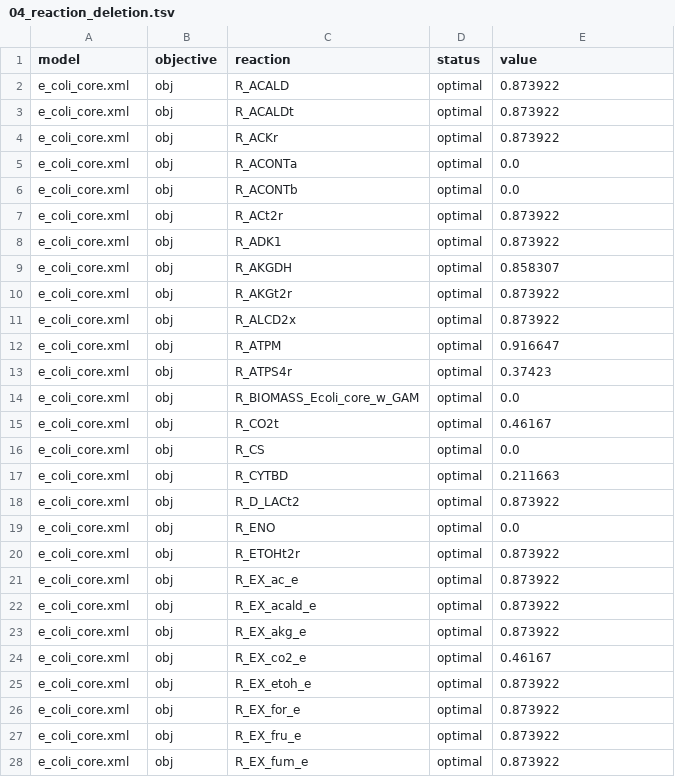
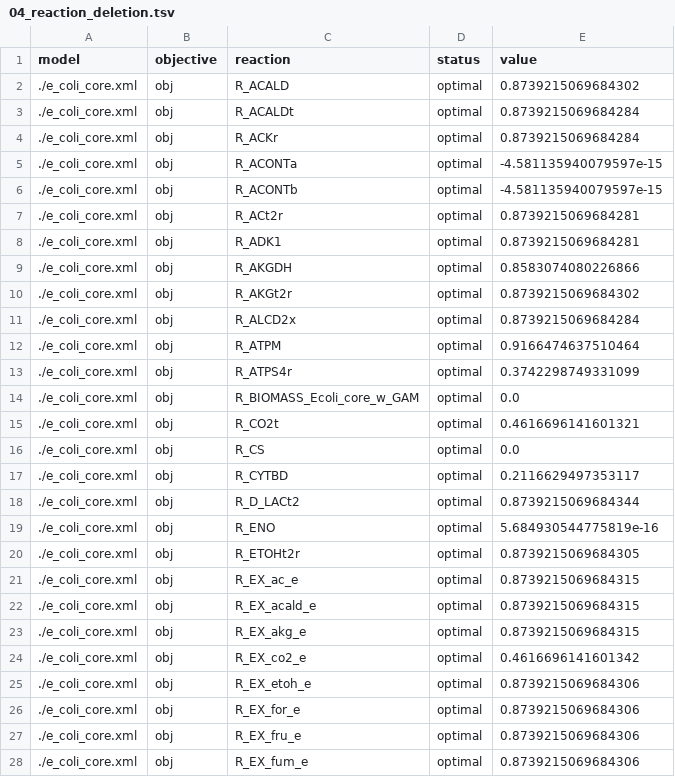
Before and after one commit to matthiaskoenig/fbc_curation, a TSV file: src/fbc_curation/resources/examples/results/e_coli_core/cameo/04_reaction_deletion.tsv, drawn as a sheet; only a part is shown; the diff covers the shown part only.

```diff
--- a/src/fbc_curation/resources/examples/results/e_coli_core/cameo/04_reaction_deletion.tsv
+++ b/src/fbc_curation/resources/examples/results/e_coli_core/cameo/04_reaction_deletion.tsv
@@ -1,28 +1,28 @@
 model	objective	reaction	status	value
-e_coli_core.xml	obj	R_ACALD	optimal	0.873922
-e_coli_core.xml	obj	R_ACALDt	optimal	0.873922
-e_coli_core.xml	obj	R_ACKr	optimal	0.873922
-e_coli_core.xml	obj	R_ACONTa	optimal	0.0
-e_coli_core.xml	obj	R_ACONTb	optimal	0.0
-e_coli_core.xml	obj	R_ACt2r	optimal	0.873922
-e_coli_core.xml	obj	R_ADK1	optimal	0.873922
-e_coli_core.xml	obj	R_AKGDH	optimal	0.858307
-e_coli_core.xml	obj	R_AKGt2r	optimal	0.873922
-e_coli_core.xml	obj	R_ALCD2x	optimal	0.873922
-e_coli_core.xml	obj	R_ATPM	optimal	0.916647
-e_coli_core.xml	obj	R_ATPS4r	optimal	0.37423
-e_coli_core.xml	obj	R_BIOMASS_Ecoli_core_w_GAM	optimal	0.0
-e_coli_core.xml	obj	R_CO2t	optimal	0.46167
-e_coli_core.xml	obj	R_CS	optimal	0.0
-e_coli_core.xml	obj	R_CYTBD	optimal	0.211663
-e_coli_core.xml	obj	R_D_LACt2	optimal	0.873922
-e_coli_core.xml	obj	R_ENO	optimal	0.0
-e_coli_core.xml	obj	R_ETOHt2r	optimal	0.873922
-e_coli_core.xml	obj	R_EX_ac_e	optimal	0.873922
-e_coli_core.xml	obj	R_EX_acald_e	optimal	0.873922
-e_coli_core.xml	obj	R_EX_akg_e	optimal	0.873922
-e_coli_core.xml	obj	R_EX_co2_e	optimal	0.46167
-e_coli_core.xml	obj	R_EX_etoh_e	optimal	0.873922
-e_coli_core.xml	obj	R_EX_for_e	optimal	0.873922
-e_coli_core.xml	obj	R_EX_fru_e	optimal	0.873922
-e_coli_core.xml	obj	R_EX_fum_e	optimal	0.873922
+./e_coli_core.xml	obj	R_ACALD	optimal	0.8739215069684302
+./e_coli_core.xml	obj	R_ACALDt	optimal	0.8739215069684284
+./e_coli_core.xml	obj	R_ACKr	optimal	0.8739215069684284
+./e_coli_core.xml	obj	R_ACONTa	optimal	-4.581135940079597e-15
+./e_coli_core.xml	obj	R_ACONTb	optimal	-4.581135940079597e-15
+./e_coli_core.xml	obj	R_ACt2r	optimal	0.8739215069684281
+./e_coli_core.xml	obj	R_ADK1	optimal	0.8739215069684281
+./e_coli_core.xml	obj	R_AKGDH	optimal	0.8583074080226866
+./e_coli_core.xml	obj	R_AKGt2r	optimal	0.8739215069684302
+./e_coli_core.xml	obj	R_ALCD2x	optimal	0.8739215069684284
+./e_coli_core.xml	obj	R_ATPM	optimal	0.9166474637510464
+./e_coli_core.xml	obj	R_ATPS4r	optimal	0.3742298749331099
+./e_coli_core.xml	obj	R_BIOMASS_Ecoli_core_w_GAM	optimal	0.0
+./e_coli_core.xml	obj	R_CO2t	optimal	0.4616696141601321
+./e_coli_core.xml	obj	R_CS	optimal	0.0
+./e_coli_core.xml	obj	R_CYTBD	optimal	0.2116629497353117
+./e_coli_core.xml	obj	R_D_LACt2	optimal	0.8739215069684344
+./e_coli_core.xml	obj	R_ENO	optimal	5.684930544775819e-16
+./e_coli_core.xml	obj	R_ETOHt2r	optimal	0.8739215069684305
+./e_coli_core.xml	obj	R_EX_ac_e	optimal	0.8739215069684315
+./e_coli_core.xml	obj	R_EX_acald_e	optimal	0.8739215069684315
+./e_coli_core.xml	obj	R_EX_akg_e	optimal	0.8739215069684315
+./e_coli_core.xml	obj	R_EX_co2_e	optimal	0.4616696141601342
+./e_coli_core.xml	obj	R_EX_etoh_e	optimal	0.8739215069684306
+./e_coli_core.xml	obj	R_EX_for_e	optimal	0.8739215069684306
+./e_coli_core.xml	obj	R_EX_fru_e	optimal	0.8739215069684306
+./e_coli_core.xml	obj	R_EX_fum_e	optimal	0.8739215069684306
```
Also changed, not shown: 133 edited cells elsewhere in this file, src/fbc_curation/resources/examples/results/e_coli_core/cameo/02_fva.tsv, src/fbc_curation/resources/examples/results/e_coli_core/cameo/03_gene_deletion.tsv, 21 other files.
